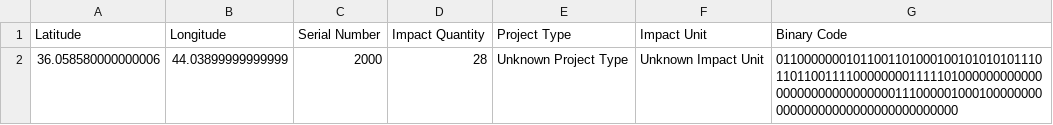
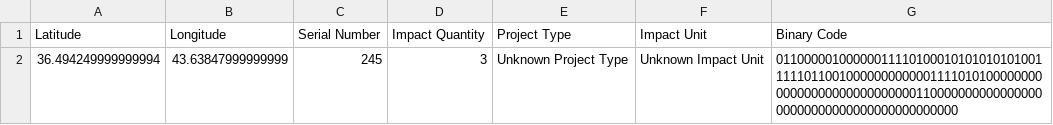
Before and after one commit to releafs/decryption, a CSV file: process/decrypted_data_with_binary.csv, drawn as a sheet; removed rows and columns are numbered as before the commit, all else as after; the diff names each change by its address in the sheet, - before the commit and + after, or states it on an @@ line.

```diff
--- a/process/decrypted_data_with_binary.csv
+++ b/process/decrypted_data_with_binary.csv
-row 2: 36.058580000000006 | 44.03899999999999 | 2000 | 28 | Unknown Project Type | Unknown Impact Unit | 01100000001011001101000100101010101110110110011110000000011111010000000000000000000000000000011100000100010000000000000000000000000000000000
+row 2: 36.494249999999994 | 43.63847999999999 | 245 | 3 | Unknown Project Type | Unknown Impact Unit | 01100000100000011110100010101010101001111101100100000000000011110101000000000000000000000000000011000000000000000000000000000000000000000000
```
Also changed, not shown: 2 other files.
